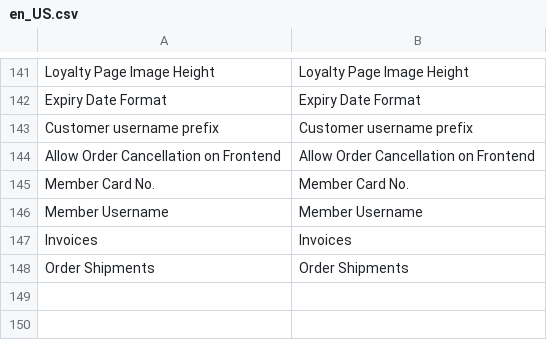
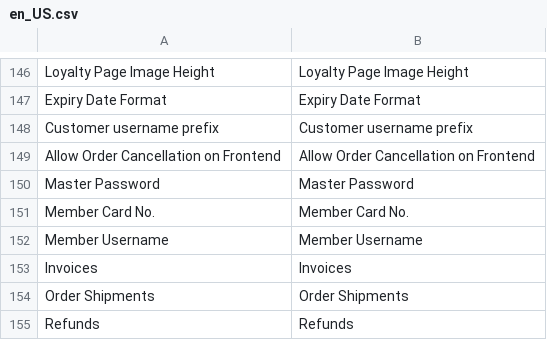
Before and after one commit to lsretailomni/lsmag-two, a CSV file: src/Customer/i18n/en_US.csv, drawn as a sheet; only a part is shown, gaps mark what is left out; the diff covers the shown part only; the diff names each change by its address in the sheet, - before the commit and + after, or states it on an @@ line.

```diff
--- a/src/Customer/i18n/en_US.csv
+++ b/src/Customer/i18n/en_US.csv
+row 150: Master Password | Master Password
+row 155: Refunds | Refunds
```
Also changed, not shown: 12 added rows, 7 removed rows and 11 moved rows elsewhere in this file, src/Replication/i18n/en_US.csv.
